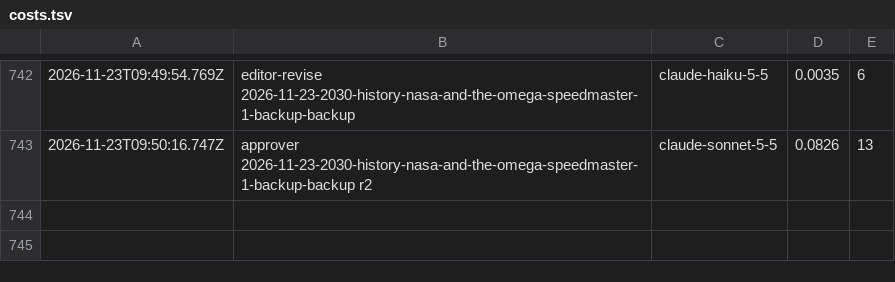
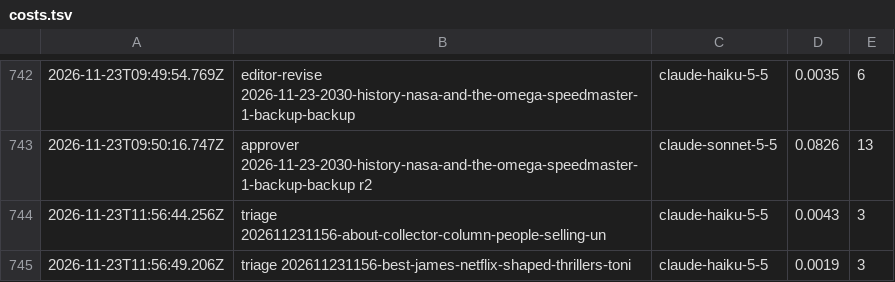
Before and after one commit to nmkr321/watchwireco, a TSV file: watch-wire-engine/logs/costs.tsv, drawn as a sheet; only a part is shown, gaps mark what is left out.

Commit message:
engine: tick  2026-11-23T11:56Z

```diff
--- a/watch-wire-engine/logs/costs.tsv
+++ b/watch-wire-engine/logs/costs.tsv
@@ -743 +743,3 @@
 2026-11-23T09:50:16.747Z	approver 2026-11-23-2030-history-nasa-and-the-omega-speedmaster-1-backup-backup r2	claude-sonnet-5-5	0.0826	13
+2026-11-23T11:56:44.256Z	triage 202611231156-about-collector-column-people-selling-un	claude-haiku-5-5	0.0043	3
+2026-11-23T11:56:49.206Z	triage 202611231156-best-james-netflix-shaped-thrillers-toni	claude-haiku-5-5	0.0019	3
```
Also changed, not shown: 6 other files.
